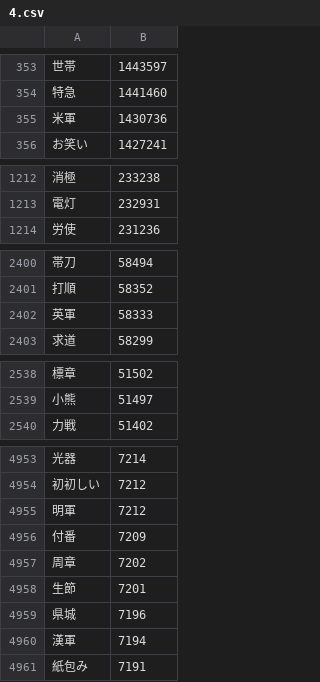
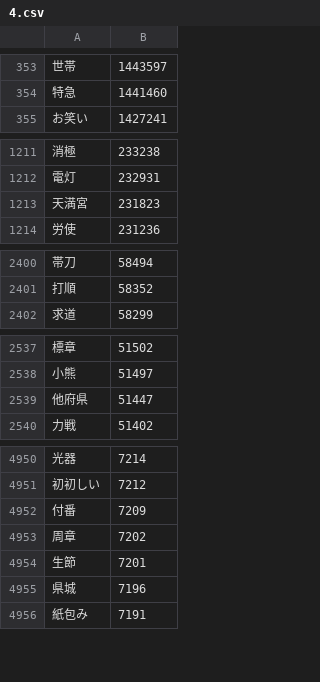
Before and after one commit to marmooo/graded-vocab-ja, a CSV file: dist/4.csv, drawn as a sheet; only a part is shown, gaps mark what is left out; the diff covers the shown part only.

```diff
--- a/dist/4.csv
+++ b/dist/4.csv
@@ -354,3 +354,2 @@
 特急,1441460
-米軍,1430736
 お笑い,1427241
@@ -1213,2 +1212,3 @@
 電灯,232931
+天満宮,231823
 労使,231236
@@ -2401,3 +2401,2 @@
 打順,58352
-英軍,58333
 求道,58299
@@ -2539,2 +2538,3 @@
 小熊,51497
+他府県,51447
 力戦,51402
@@ -4954,3 +4951,2 @@
 初初しい,7212
-明軍,7212
 付番,7209
@@ -4959,3 +4955,2 @@
 県城,7196
-漢軍,7194
 紙包み,7191
```
Also changed, not shown: 3 added rows and 10 removed rows elsewhere in this file, dist/0.csv, dist/3.csv, 41 other files.
